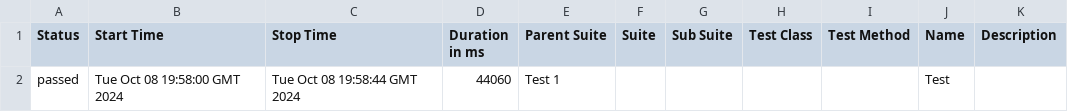
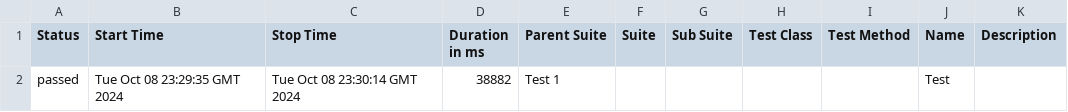
Before and after one commit to Edmont05/automation-slack-ui, a CSV file: data/suites.csv, drawn as a sheet.

```diff
--- a/data/suites.csv
+++ b/data/suites.csv
@@ -1,2 +1,2 @@
 "Status","Start Time","Stop Time","Duration in ms","Parent Suite","Suite","Sub Suite","Test Class","Test Method","Name","Description"
-"passed","Tue Oct 08 19:58:00 GMT 2024","Tue Oct 08 19:58:44 GMT 2024","44060","Test 1","","","","","Test",""
+"passed","Tue Oct 08 23:29:35 GMT 2024","Tue Oct 08 23:30:14 GMT 2024","38882","Test 1","","","","","Test",""
```
Also changed, not shown: 23 other files.
